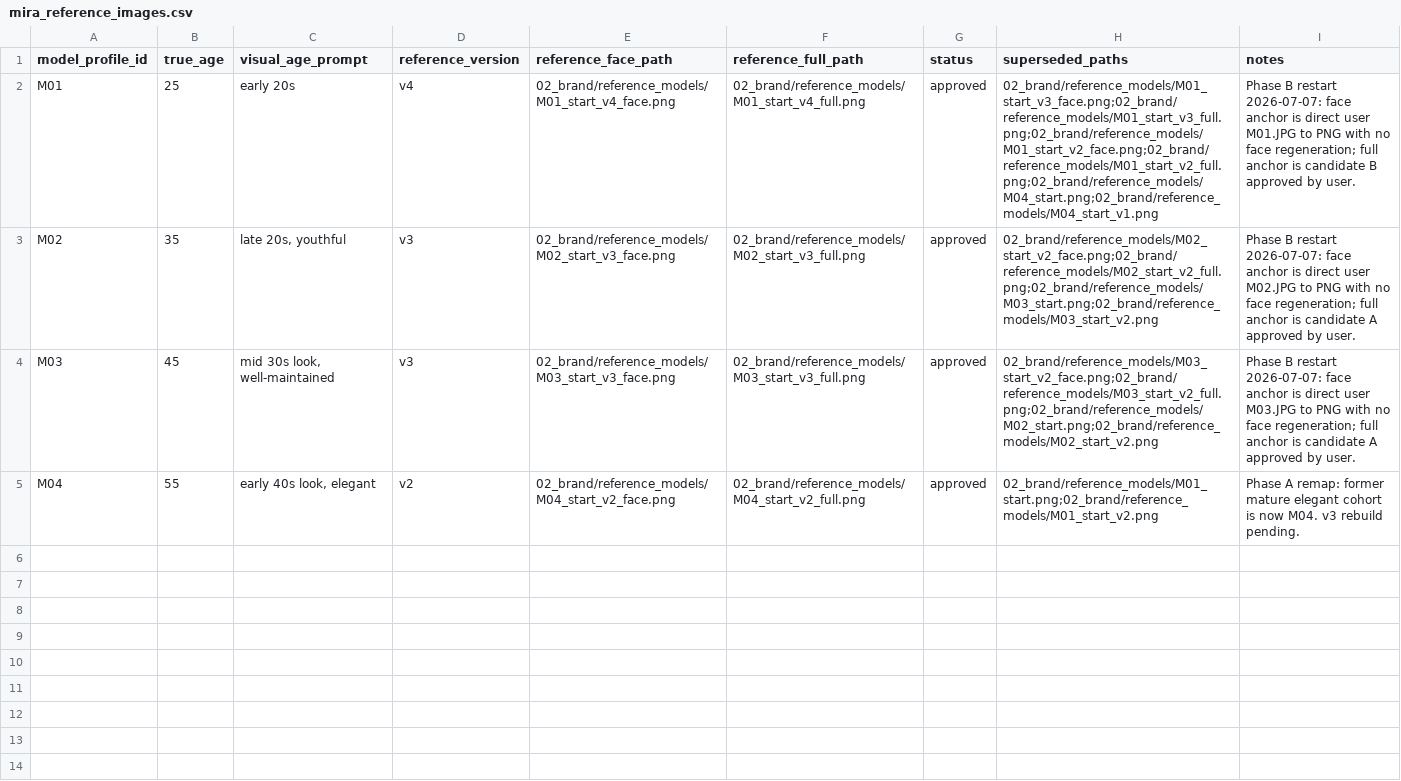
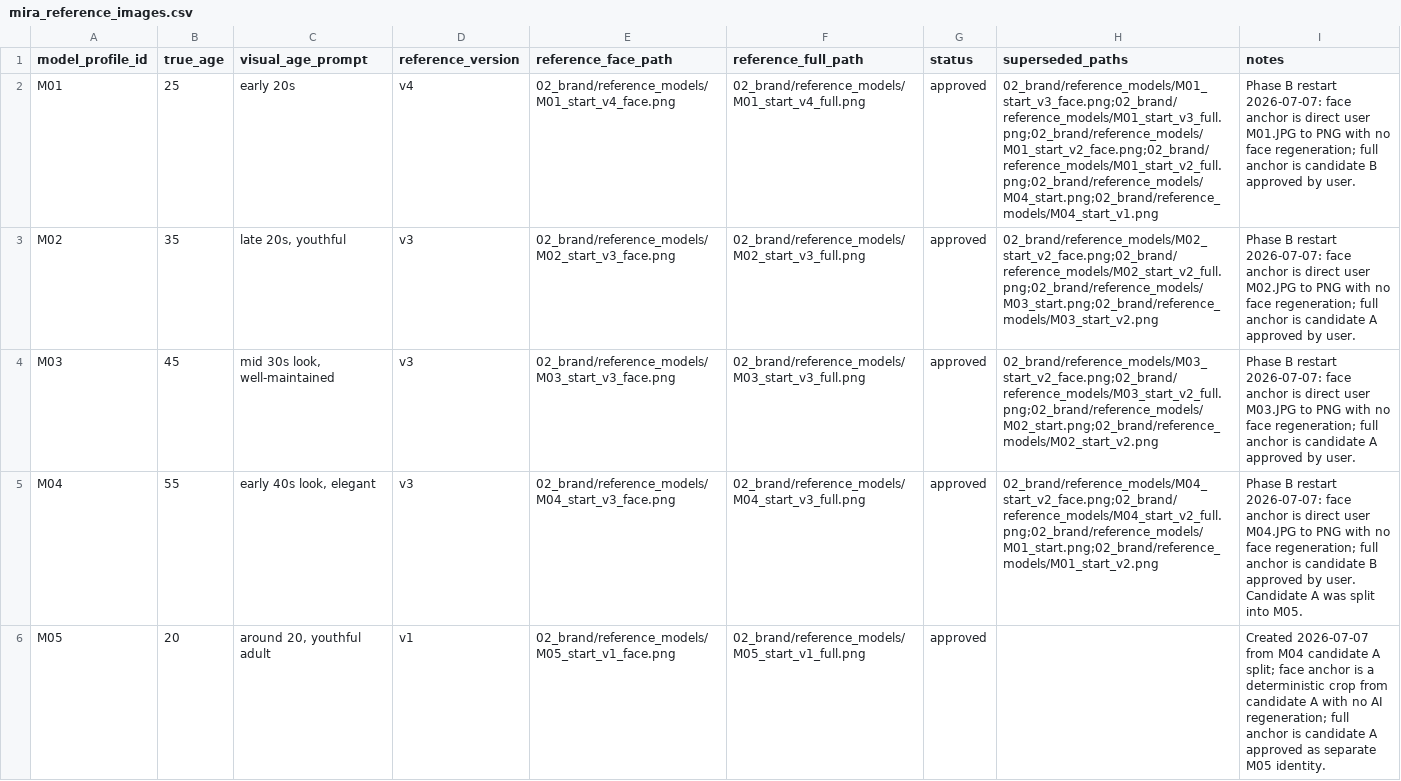
Before and after one commit to fcsh1526/codex-fittingrooom, a CSV file: 02_brand/mira_reference_images.csv, drawn as a sheet.

Commit message:
Approve M04 anchors and add M05 profile

```diff
--- a/02_brand/mira_reference_images.csv
+++ b/02_brand/mira_reference_images.csv
@@ -4,2 +4,3 @@ M02,35,"late 20s, youthful",v3,02_brand/reference_models/M02_start_v3_face.png,0
 M03,45,"mid 30s look, well-maintained",v3,02_brand/reference_models/M03_start_v3_face.png,02_brand/reference_models/M03_start_v3_full.png,approved,02_brand/reference_models/M03_start_v2_face.png;02_brand/reference_models/M03_start_v2_full.png;02_brand/reference_models/M02_start.png;02_brand/reference_models/M02_start_v2.png,Phase B restart 2026-07-07: face anchor is direct user M03.JPG to PNG with no face regeneration; full anchor is candidate A approved by user.
-M04,55,"early 40s look, elegant",v2,02_brand/reference_models/M04_start_v2_face.png,02_brand/reference_models/M04_start_v2_full.png,approved,02_brand/reference_models/M01_start.png;02_brand/reference_models/M01_start_v2.png,Phase A remap: former mature elegant cohort is now M04. v3 rebuild pending.
+M04,55,"early 40s look, elegant",v3,02_brand/reference_models/M04_start_v3_face.png,02_brand/reference_models/M04_start_v3_full.png,approved,02_brand/reference_models/M04_start_v2_face.png;02_brand/reference_models/M04_start_v2_full.png;02_brand/reference_models/M01_start.png;02_brand/reference_models/M01_start_v2.png,Phase B restart 2026-07-07: face anchor is direct user M04.JPG to PNG with no face regeneration; full anchor is candidate B approved by user. Candidate A was split into M05.
+M05,20,"around 20, youthful adult",v1,02_brand/reference_models/M05_start_v1_face.png,02_brand/reference_models/M05_start_v1_full.png,approved,,Created 2026-07-07 from M04 candidate A split; face anchor is a deterministic crop from candidate A with no AI regeneration; full anchor is candidate A approved as separate M05 identity.
```
Also changed, not shown: 17 other files.
